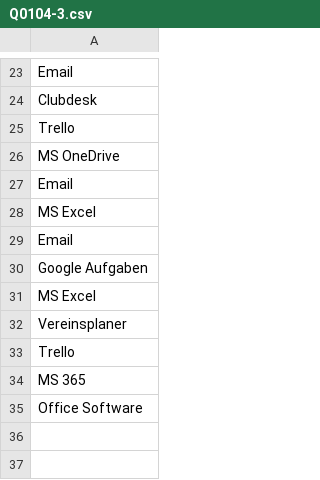
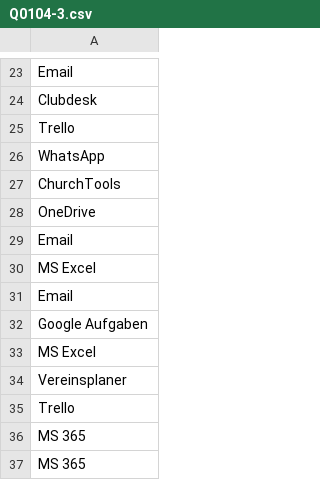
Before and after one commit to digital-sustainability/civil42, a CSV file: src/docs/asciidoc/02/Q0104-3.csv, drawn as a sheet; only a part is shown, gaps mark what is left out; addresses are those after the commit; the diff names each change by its address in the sheet, - before the commit and + after, or states it on an @@ line.

```diff
--- a/src/docs/asciidoc/02/Q0104-3.csv
+++ b/src/docs/asciidoc/02/Q0104-3.csv
-A26: MS OneDrive
+A26: WhatsApp
+row 27: ChurchTools
+row 28: OneDrive
-A37: Office Software
+A37: MS 365
```
Also changed, not shown: 25 other files.
